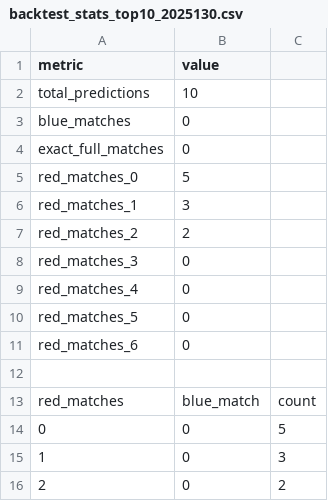
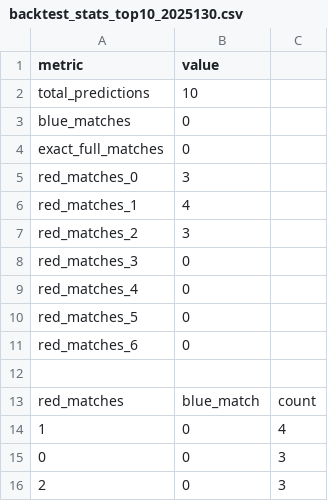
Before and after one commit to 13919491119/-AI-2.0, a CSV file: outputs/backtest_stats_top10_2025130.csv, drawn as a sheet.

```diff
--- a/outputs/backtest_stats_top10_2025130.csv
+++ b/outputs/backtest_stats_top10_2025130.csv
@@ -4,5 +4,5 @@ blue_matches,0
 exact_full_matches,0
-red_matches_0,5
-red_matches_1,3
-red_matches_2,2
+red_matches_0,3
+red_matches_1,4
+red_matches_2,3
 red_matches_3,0
@@ -13,4 +13,4 @@ red_matches_6,0
 red_matches,blue_match,count
-0,0,5
-1,0,3
-2,0,2
+1,0,4
+0,0,3
+2,0,3
```
Also changed, not shown: outputs/backtest_stats_AI融合_2025130.csv, outputs/backtest_stats_奇门遁甲_2025130.csv, 46 other files.
